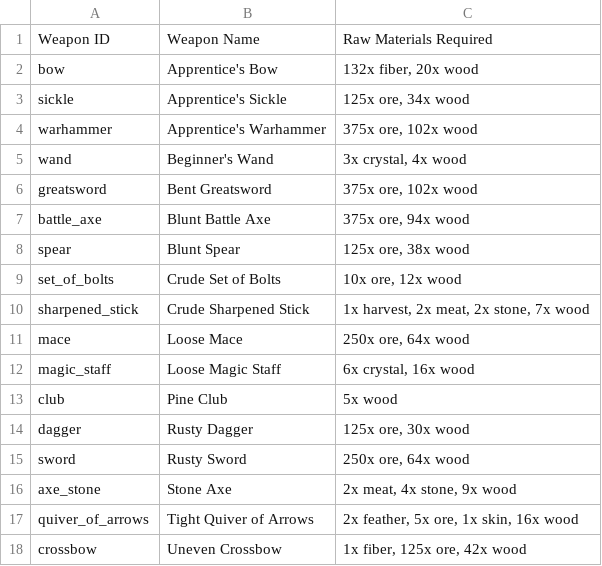
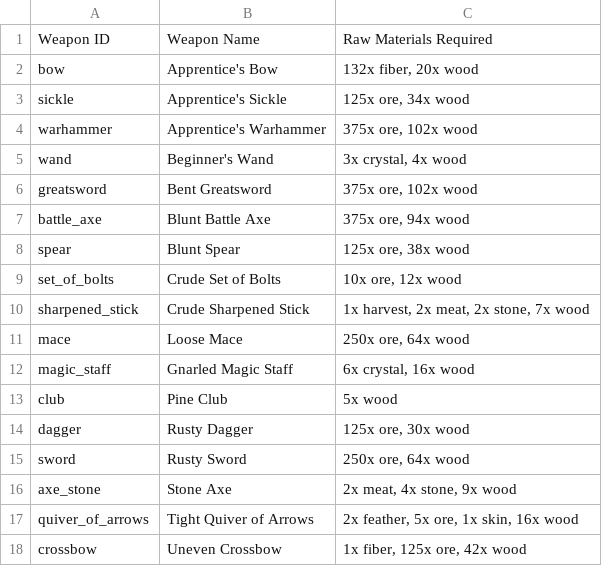
Before and after one commit to retro-ai-forge/TheWudlands-App, a CSV file: public/data/weapons-raw-materials-t1.csv, drawn as a sheet.

```diff
--- a/public/data/weapons-raw-materials-t1.csv
+++ b/public/data/weapons-raw-materials-t1.csv
@@ -11,3 +11,3 @@ sharpened_stick,Crude Sharpened Stick,"1x harvest, 2x meat, 2x stone, 7x wood"
 mace,Loose Mace,"250x ore, 64x wood"
-magic_staff,Loose Magic Staff,"6x crystal, 16x wood"
+magic_staff,Gnarled Magic Staff,"6x crystal, 16x wood"
 club,Pine Club,5x wood
```
Also changed, not shown: 1 other file.
